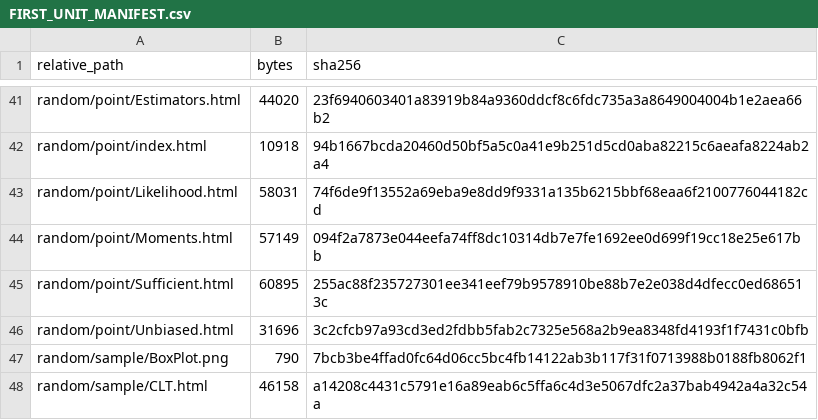
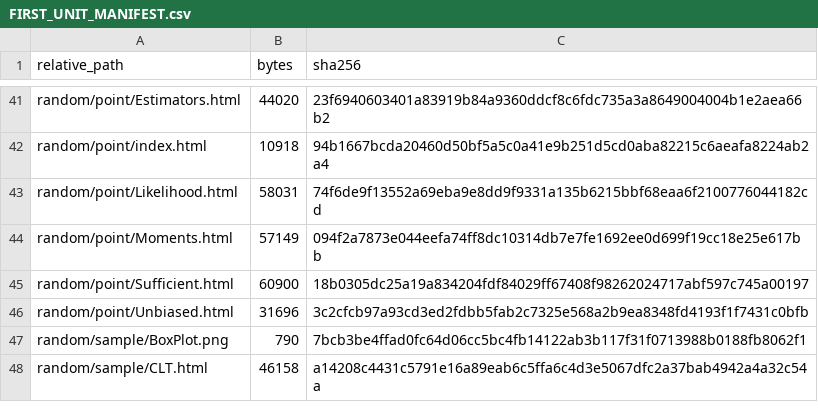
Before and after one commit to KokunoYumeto/mathematical-statistics-id, a CSV file: build/FIRST_UNIT_MANIFEST.csv, drawn as a sheet; only a part is shown, gaps mark what is left out.

```diff
--- a/build/FIRST_UNIT_MANIFEST.csv
+++ b/build/FIRST_UNIT_MANIFEST.csv
@@ -44,3 +44,3 @@ random/point/Likelihood.html,58031,74f6de9f13552a69eba9e8dd9f9331a135b6215bbf68e
 random/point/Moments.html,57149,094f2a7873e044eefa74ff8dc10314db7e7fe1692ee0d699f19cc18e25e617bb
-random/point/Sufficient.html,60895,255ac88f235727301ee341eef79b9578910be88b7e2e038d4dfecc0ed686513c
+random/point/Sufficient.html,60900,18b0305dc25a19a834204fdf84029ff67408f98262024717abf597c745a00197
 random/point/Unbiased.html,31696,3c2cfcb97a93cd3ed2fdbb5fab2c7325e568a2b9ea8348fd4193f1f7431c0bfb
```
Also changed, not shown: 00_control/TRANSLATION_LEDGER.csv, 9 other files.
